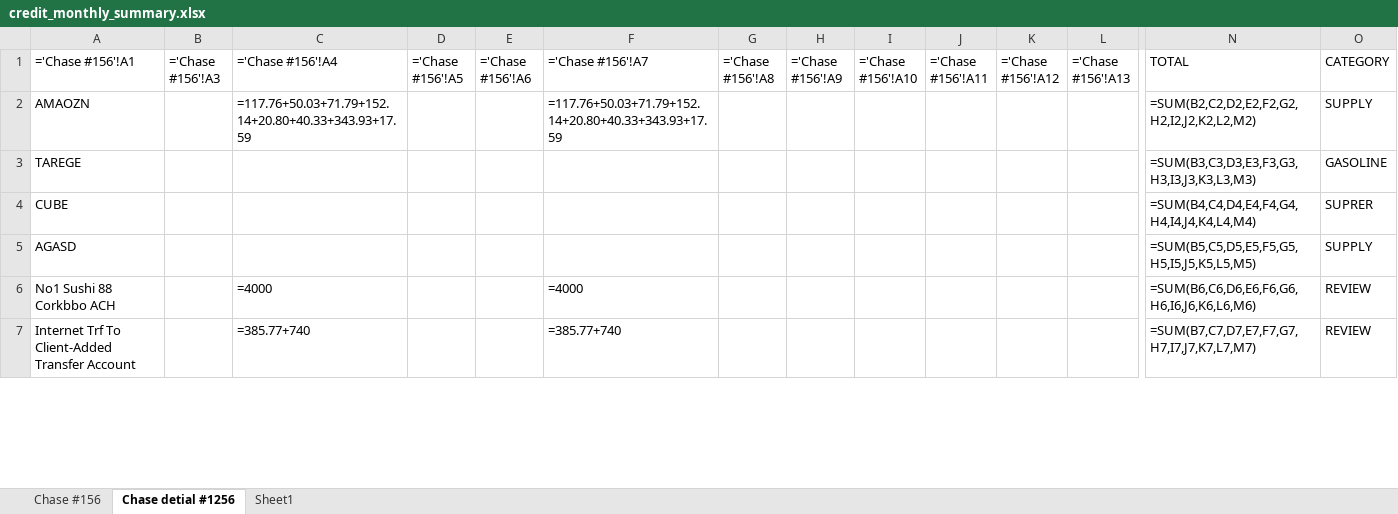
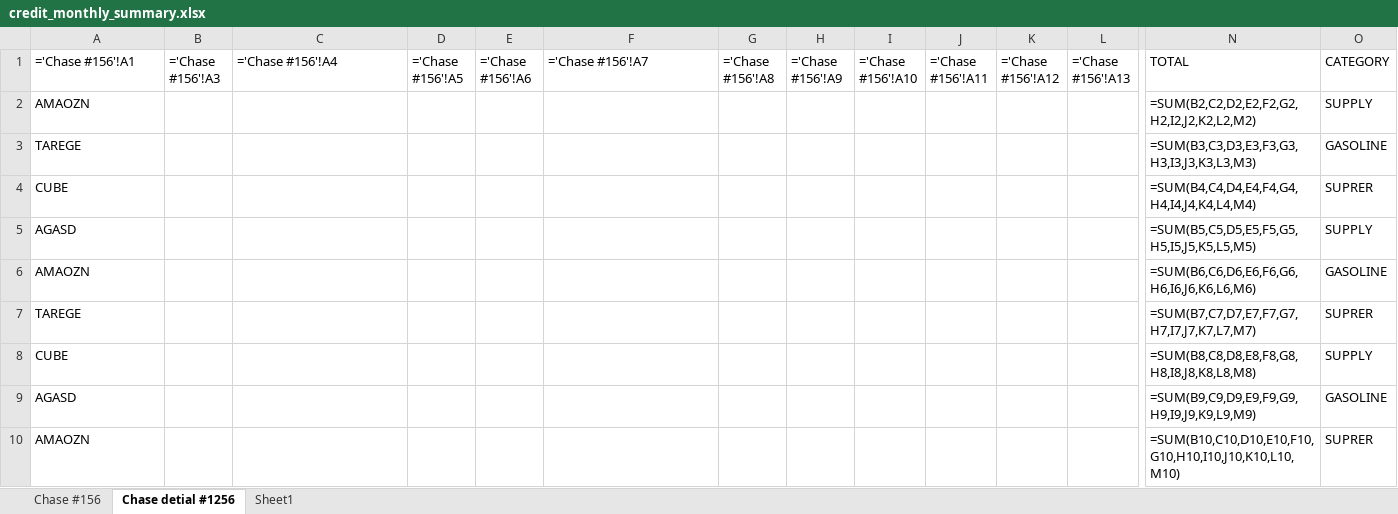
Before and after one commit to Eric-666-chp/BANK-STATEMENT-EXTRACTOR, an Excel workbook: credit_monthly_summary.xlsx, sheet Chase detial #1256, drawn as a sheet; only a part is shown, gaps mark what is left out; values as stored, in another font and other column widths than the file's, no borders; formulas without a stored value are shown as written; removed rows and columns are numbered as before the commit, all else as after; rows hold the shown columns only; the diff covers the shown part only; the diff names each change by its address in the sheet, - before the commit and + after, or states it on an @@ line.

```diff
--- a/credit_monthly_summary.xlsx (sheet Chase detial #1256)
+++ b/credit_monthly_summary.xlsx (sheet Chase detial #1256)
-C2 (='Chase #156'!A4): =117.76+50.03+71.79+152.14+20.80+40.33+343.93+17.59
+C2 (='Chase #156'!A4): (empty)
-F2 (='Chase #156'!A7): =117.76+50.03+71.79+152.14+20.80+40.33+343.93+17.59
+F2 (='Chase #156'!A7): (empty)
-row 6: No1 Sushi 88 Corkbbo ACH |  | =4000 |  |  | =4000 |  |  |  |  |  |  | =SUM(B6,C6,D6,E6,F6,G6,H6,I6,J6,K6,L6,M6) | REVIEW
-row 7: Internet Trf To Client-Added Transfer Account |  | =385.77+740 |  |  | =385.77+740 |  |  |  |  |  |  | =SUM(B7,C7,D7,E7,F7,G7,H7,I7,J7,K7,L7,M7) | REVIEW
+row 6: AMAOZN |  |  |  |  |  |  |  |  |  |  |  | =SUM(B6,C6,D6,E6,F6,G6,H6,I6,J6,K6,L6,M6) | GASOLINE
+row 7: TAREGE |  |  |  |  |  |  |  |  |  |  |  | =SUM(B7,C7,D7,E7,F7,G7,H7,I7,J7,K7,L7,M7) | SUPRER
+row 8: CUBE |  |  |  |  |  |  |  |  |  |  |  | =SUM(B8,C8,D8,E8,F8,G8,H8,I8,J8,K8,L8,M8) | SUPPLY
+row 9: AGASD |  |  |  |  |  |  |  |  |  |  |  | =SUM(B9,C9,D9,E9,F9,G9,H9,I9,J9,K9,L9,M9) | GASOLINE
+row 10: AMAOZN |  |  |  |  |  |  |  |  |  |  |  | =SUM(B10,C10,D10,E10,F10,G10,H10,I10,J10,K10,L10,M10) | SUPRER
```
Also changed, not shown: 27 added rows, 2 removed rows and 68 edited cells elsewhere in this sheet, sheet Sheet1, sheet Chase #156, 1 other file.
